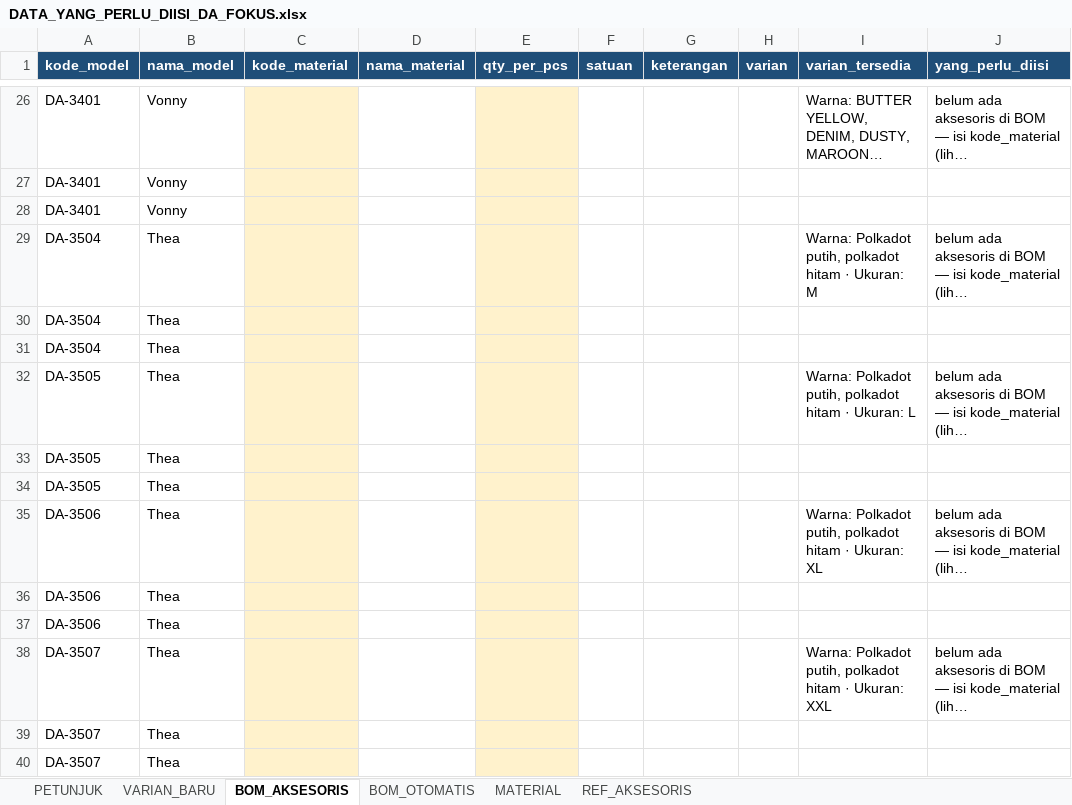
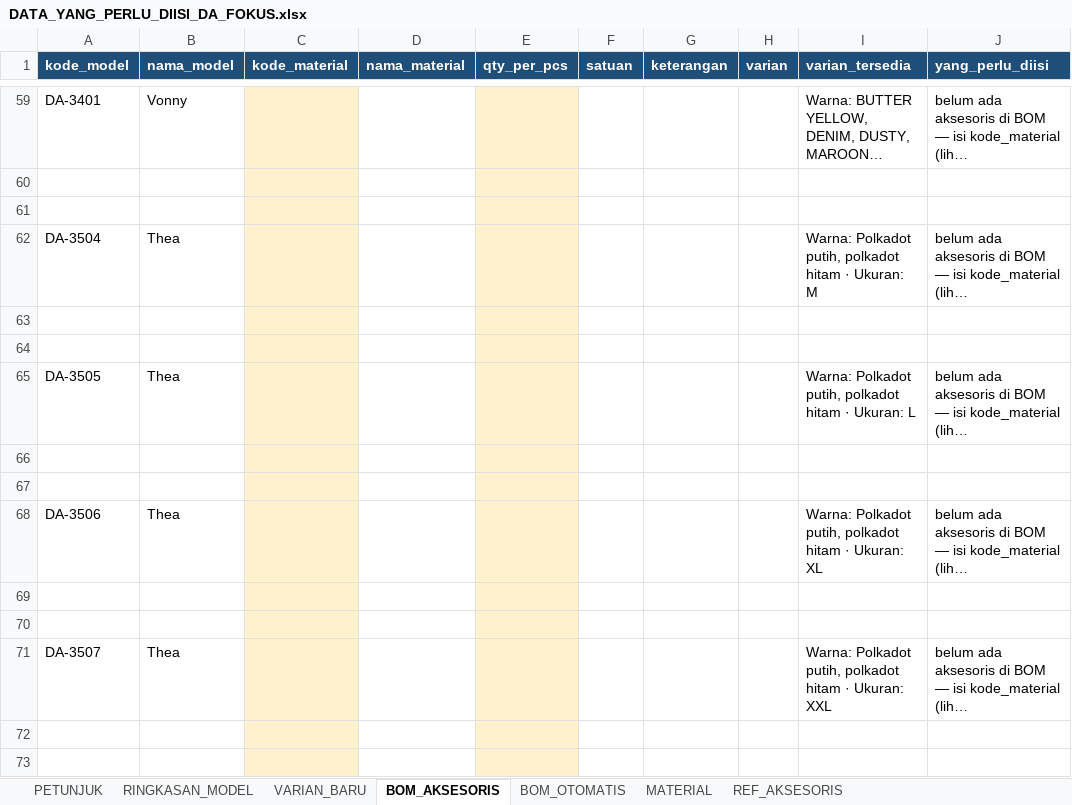
Before and after one commit to kkananhs/DA, an Excel workbook: frontend/public/downloads/DATA_YANG_PERLU_DIISI_DA_FOKUS.xlsx, sheet BOM_AKSESORIS, drawn as a sheet; only a part is shown, gaps mark what is left out; long unchanged cells end in …; values as stored, in another font and other column widths than the file's, no borders; addresses are those after the commit; the diff covers the shown part only; the diff names each change by its address in the sheet, - before the commit and + after, or states it on an @@ line.

```diff
--- a/frontend/public/downloads/DATA_YANG_PERLU_DIISI_DA_FOKUS.xlsx (sheet BOM_AKSESORIS)
+++ b/frontend/public/downloads/DATA_YANG_PERLU_DIISI_DA_FOKUS.xlsx (sheet BOM_AKSESORIS)
+sheet tab: RINGKASAN_MODEL
-row 60: DA-3401 | Vonny
+row 60: (empty)
-row 61: DA-3401 | Vonny
+row 61: (empty)
-row 63: DA-3504 | Thea
+row 63: (empty)
-row 64: DA-3504 | Thea
+row 64: (empty)
-row 66: DA-3505 | Thea
+row 66: (empty)
-row 67: DA-3505 | Thea
+row 67: (empty)
-row 69: DA-3506 | Thea
+row 69: (empty)
-row 70: DA-3506 | Thea
+row 70: (empty)
-row 72: DA-3507 | Thea
+row 72: (empty)
-row 73: DA-3507 | Thea
+row 73: (empty)
```
Also changed, not shown: 64 added rows and 71 edited cells elsewhere in this sheet, sheet PETUNJUK, frontend/public/DATA_YANG_PERLU_DIISI_DA_FOKUS.xlsx, 5 other files.
